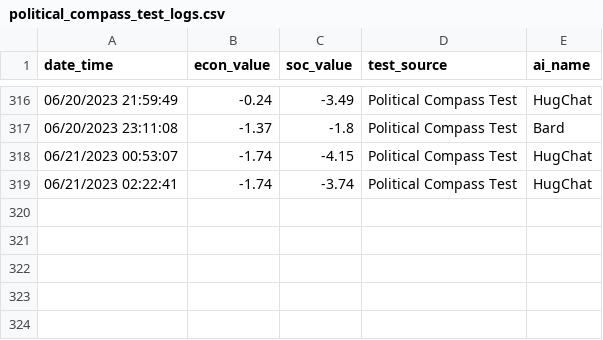
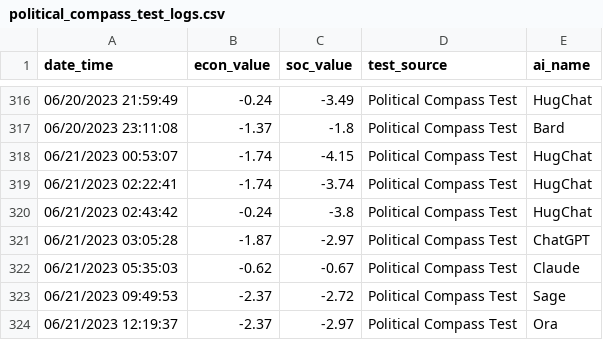
Before and after one commit to hansfzlorenzana/AI-Spectrum, a CSV file: app/database/political_compass_test_logs.csv, drawn as a sheet; only a part is shown, gaps mark what is left out.

Commit message:
Update Database and Charts

```diff
--- a/app/database/political_compass_test_logs.csv
+++ b/app/database/political_compass_test_logs.csv
@@ -319 +319,6 @@ date_time,econ_value,soc_value,test_source,ai_name
 06/21/2023 02:22:41,-1.74,-3.74,Political Compass Test,HugChat
+06/21/2023 02:43:42,-0.24,-3.8,Political Compass Test,HugChat
+06/21/2023 03:05:28,-1.87,-2.97,Political Compass Test,ChatGPT
+06/21/2023 05:35:03,-0.62,-0.67,Political Compass Test,Claude
+06/21/2023 09:49:53,-2.37,-2.72,Political Compass Test,Sage
+06/21/2023 12:19:37,-2.37,-2.97,Political Compass Test,Ora
```
Also changed, not shown: app/database/8values_political_test_logs.csv, 4 other files.
